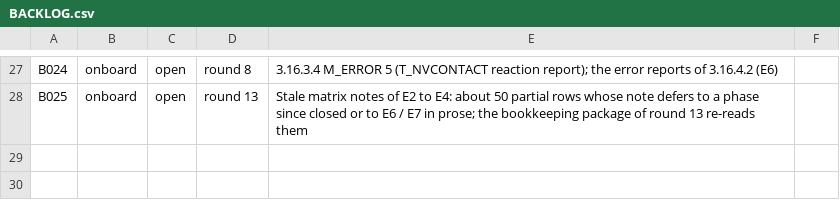
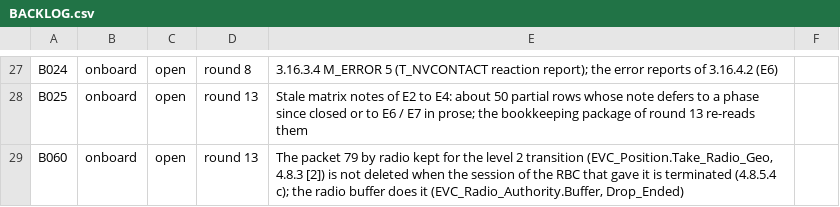
Before and after one commit to milanredele/etcs-dmi, a CSV file: doc/BACKLOG.csv, drawn as a sheet; only a part is shown, gaps mark what is left out; the diff names each change by its address in the sheet, - before the commit and + after, or states it on an @@ line.

```diff
--- a/doc/BACKLOG.csv
+++ b/doc/BACKLOG.csv
+row 29: B060 | onboard | open | round 13 | The packet 79 by radio kept for the level 2 transition (EVC_Position.Take_Radio_Geo, 4.8.3 [2]) is not deleted when the session of the RBC that gave it is terminated (4.8.5.4 c); the radio buffer does it (EVC_Radio_Authority.Buffer, Drop_Ended)
```
Also changed, not shown: 1 other file.
